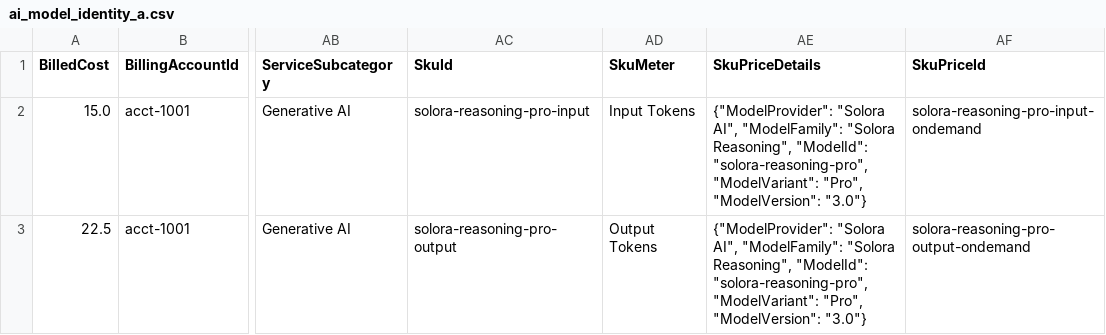
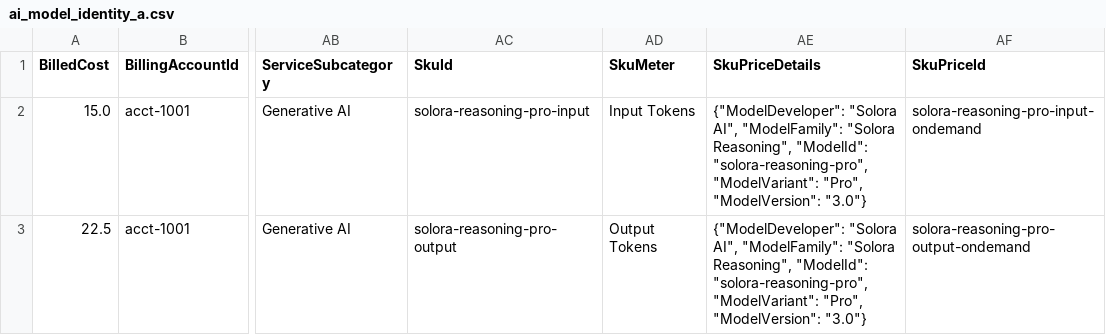
Before and after one commit to FinOps-Open-Cost-and-Usage-Spec/FOCUS_Spec, a CSV file: specification/data/ai_model_identity/ai_model_identity_a.csv, drawn as a sheet; only a part is shown, gaps mark what is left out; the diff names each change by its address in the sheet, - before the commit and + after, or states it on an @@ line.

```diff
--- a/specification/data/ai_model_identity/ai_model_identity_a.csv
+++ b/specification/data/ai_model_identity/ai_model_identity_a.csv
-AE2:AE3 (SkuPriceDetails): {"ModelProvider": "Solora AI",…
+AE2:AE3 (SkuPriceDetails): {"ModelDeveloper": "Solora AI",…
```
Also changed, not shown: specification/data/ai_model_identity/ai_model_identity_b.csv, 3 other files.
